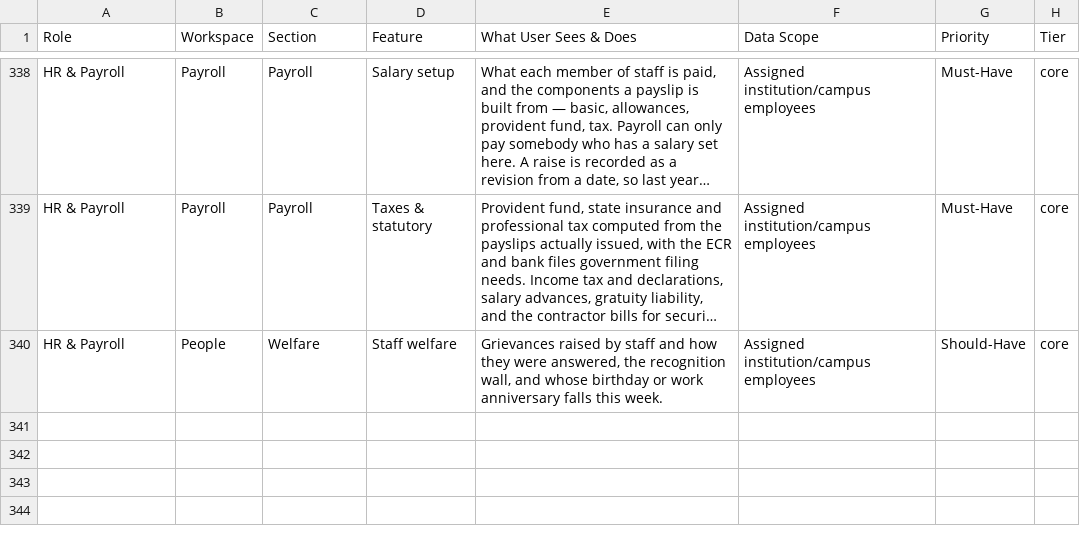
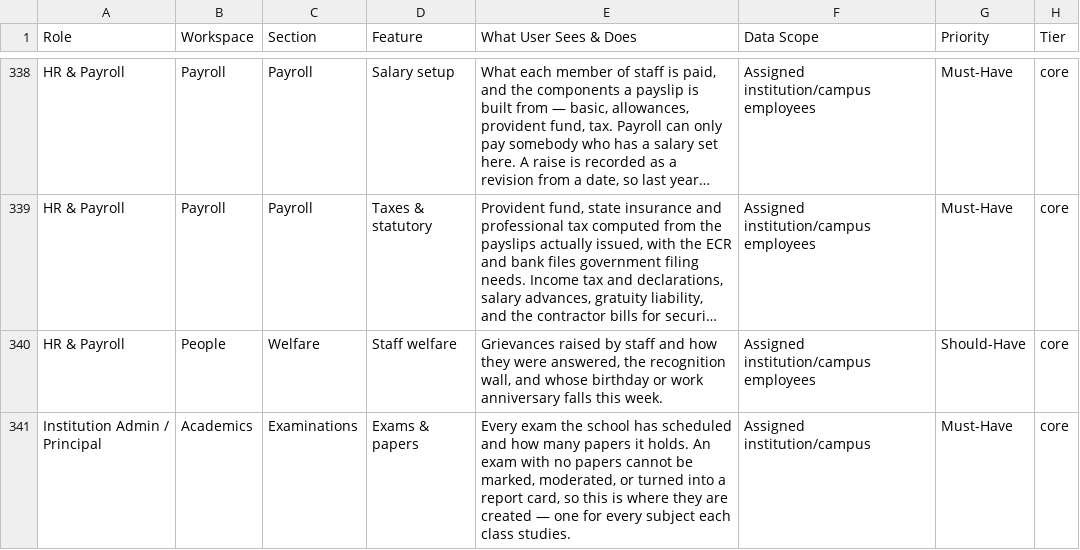
Before and after one commit to infovivencia2026-debug/temp_sch_erp-, a CSV file: docs/edu_features.csv, drawn as a sheet; only a part is shown, gaps mark what is left out; long unchanged cells end in …; the diff names each change by its address in the sheet, - before the commit and + after, or states it on an @@ line.

```diff
--- a/docs/edu_features.csv
+++ b/docs/edu_features.csv
+row 341: Institution Admin / Principal | Academics | Examinations | Exams & papers | Every exam the school has scheduled and how many papers it holds. An exam with no papers cannot be marked, moderated, or turned into a report card, so this is where they are created — one for every subject each class studies. | Assigned institution/campus | Must-Have | core
```
Also changed, not shown: 8 other files.
